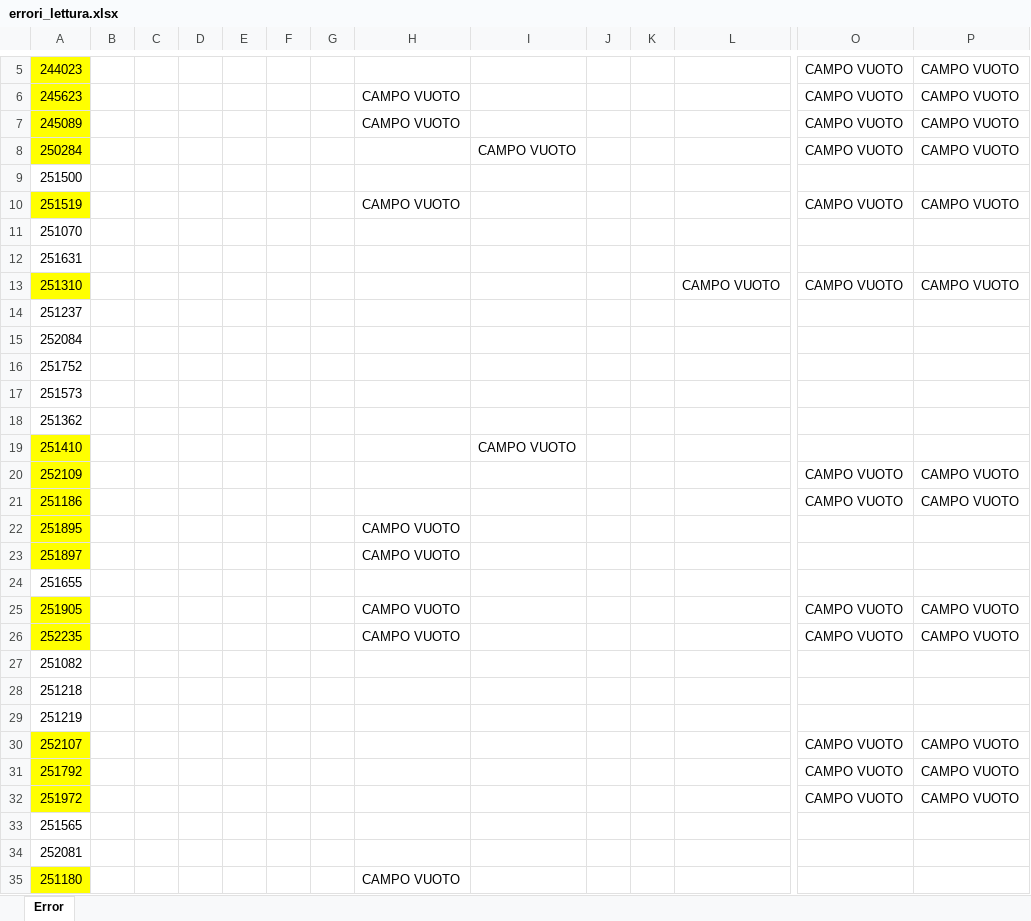
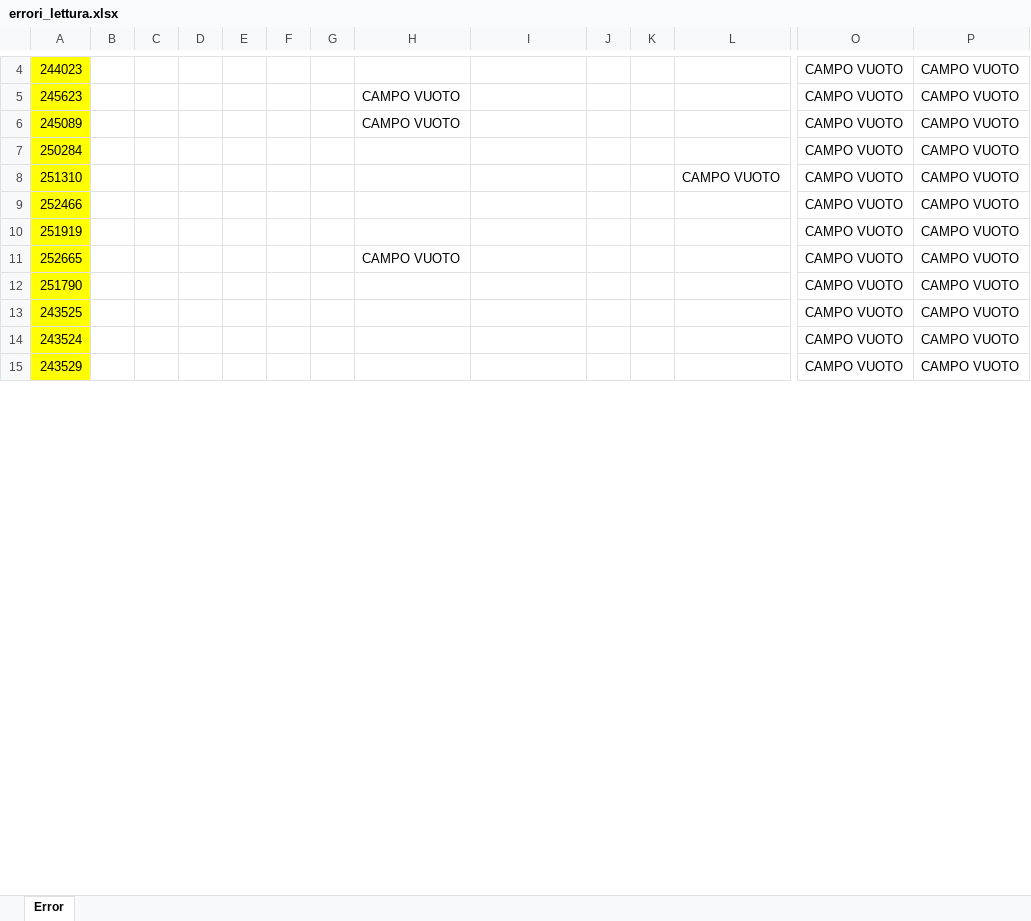
Before and after one commit to Baszonpedis/progettoIS, an Excel workbook: PS-VRP/Dati_output/errori_lettura.xlsx, sheet Error, drawn as a sheet; only a part is shown, gaps mark what is left out; values as stored, in another font and other column widths than the file's, no borders; removed rows and columns are numbered as before the commit, all else as after; rows hold the shown columns only; the diff covers the shown part only; the diff names each change by its address in the sheet, - before the commit and + after, or states it on an @@ line.

```diff
--- a/PS-VRP/Dati_output/errori_lettura.xlsx (sheet Error)
+++ b/PS-VRP/Dati_output/errori_lettura.xlsx (sheet Error)
-I7: CAMPO VUOTO
+I7: (empty)
-row 9: 251500
-row 10: 251519 |  |  |  |  |  |  | CAMPO VUOTO |  |  |  |  | CAMPO VUOTO | CAMPO VUOTO
-row 11: 251070
-row 12: 251631
-row 14: 251237
-row 15: 252084
-row 16: 251752
-row 17: 251573
-row 18: 251362
-row 19: 251410 |  |  |  |  |  |  |  | CAMPO VUOTO
-A9: 252109
+A9: 252466
-A10: 251186
+A10: 251919
-row 22: 251895 |  |  |  |  |  |  | CAMPO VUOTO
-row 23: 251897 |  |  |  |  |  |  | CAMPO VUOTO
-row 24: 251655
-A11: 251905
+A11: 252665
-A12: 252235
+A12: 251790
-H12: CAMPO VUOTO
+H12: (empty)
-row 27: 251082
-row 28: 251218
-row 29: 251219
-A13: 252107
+A13: 243525
-A14: 251792
+A14: 243524
-A15: 251972
+A15: 243529
-row 33: 251565
-row 34: 252081
-row 35: 251180 |  |  |  |  |  |  | CAMPO VUOTO
```
Also changed, not shown: 24 added rows, 22 removed rows and 45 edited cells elsewhere in this sheet, PS-VRP/Dati_input/Commesse_da_tagliare.xlsx, PS-VRP/Dati_input/Scheda_Macchine_Taglio.xlsx, 10 other files.
